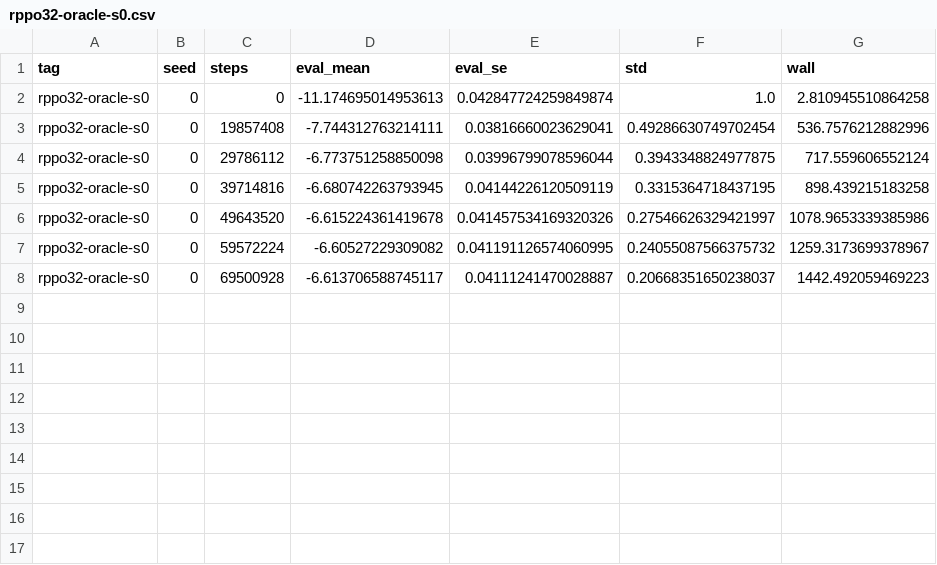
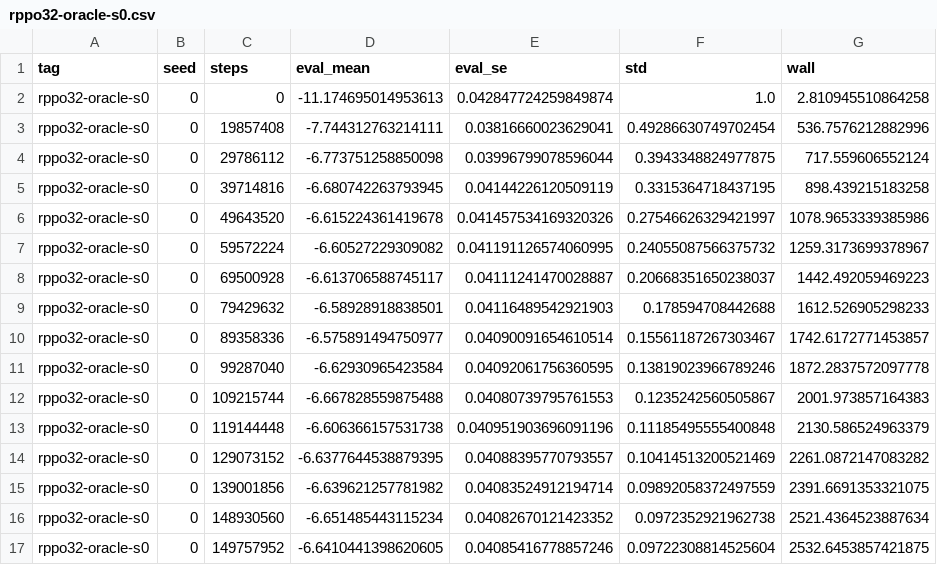
Before and after one commit to boettiger-lab/rl4greencrab, a CSV file: experiments/gpu/results/curves/rppo32-oracle-s0.csv, drawn as a sheet.

```diff
--- a/experiments/gpu/results/curves/rppo32-oracle-s0.csv
+++ b/experiments/gpu/results/curves/rppo32-oracle-s0.csv
@@ -8 +8,10 @@ rppo32-oracle-s0,0,59572224,-6.60527229309082,0.041191126574060995,0.24055087566
 rppo32-oracle-s0,0,69500928,-6.613706588745117,0.04111241470028887,0.20668351650238037,1442.492059469223
+rppo32-oracle-s0,0,79429632,-6.58928918838501,0.04116489542921903,0.178594708442688,1612.526905298233
+rppo32-oracle-s0,0,89358336,-6.575891494750977,0.04090091654610514,0.15561187267303467,1742.6172771453857
+rppo32-oracle-s0,0,99287040,-6.62930965423584,0.04092061756360595,0.13819023966789246,1872.2837572097778
+rppo32-oracle-s0,0,109215744,-6.667828559875488,0.04080739795761553,0.1235242560505867,2001.973857164383
+rppo32-oracle-s0,0,119144448,-6.606366157531738,0.040951903696091196,0.11185495555400848,2130.586524963379
+rppo32-oracle-s0,0,129073152,-6.6377644538879395,0.04088395770793557,0.10414513200521469,2261.0872147083282
+rppo32-oracle-s0,0,139001856,-6.639621257781982,0.04083524912194714,0.09892058372497559,2391.6691353321075
+rppo32-oracle-s0,0,148930560,-6.651485443115234,0.04082670121423352,0.0972352921962738,2521.4364523887634
+rppo32-oracle-s0,0,149757952,-6.6410441398620605,0.04085416778857246,0.09722308814525604,2532.6453857421875
```
Also changed, not shown: experiments/gpu/results/curves/rppo32-nominal-s0.csv, experiments/gpu/results/curves/rppo32-wide-long-s2.csv, 27 other files.
